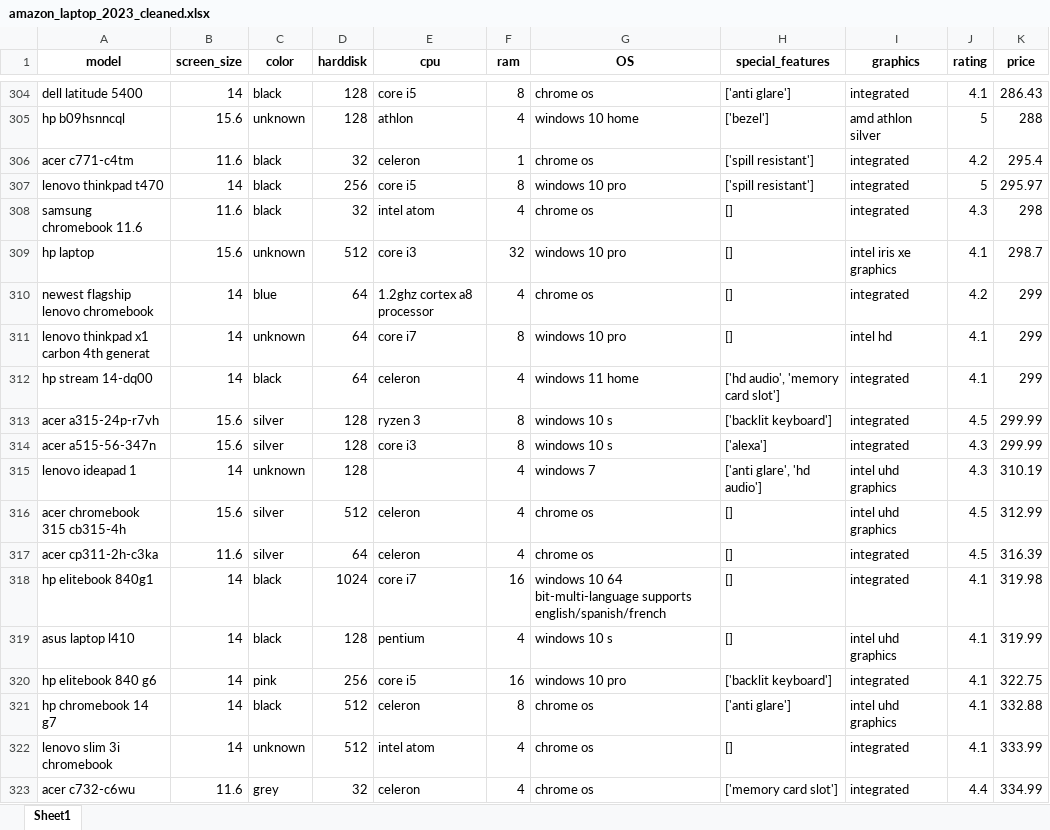
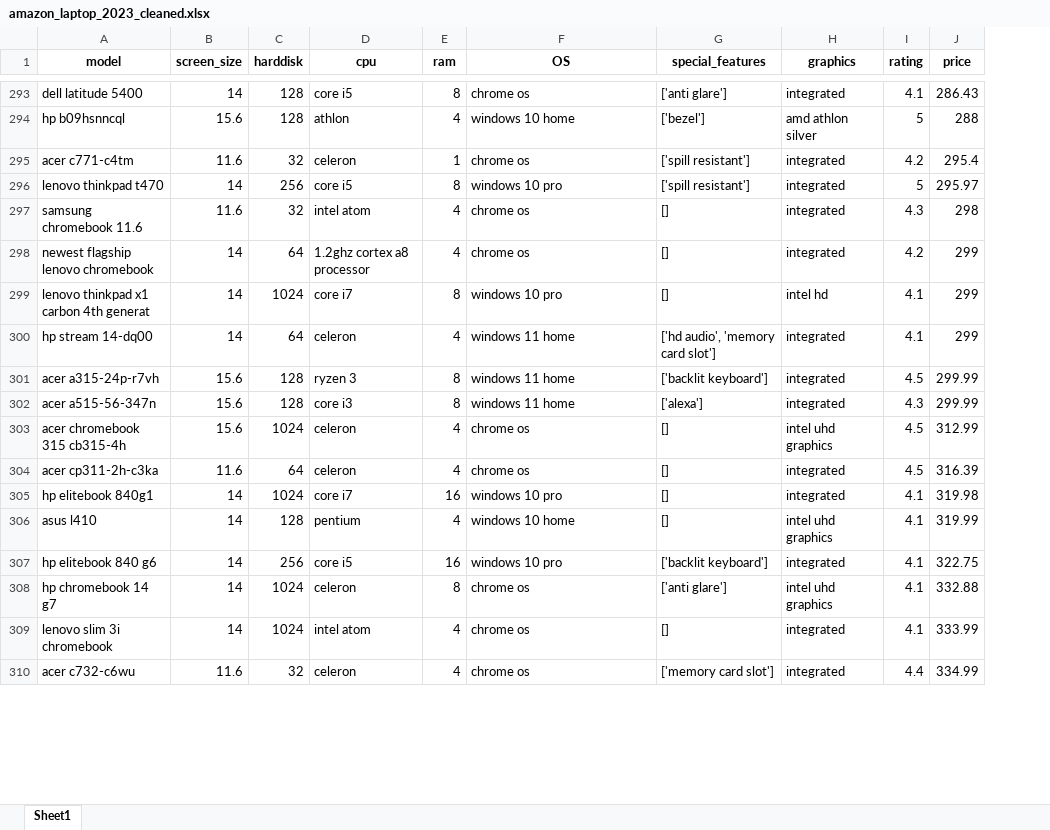
Before and after one commit to LukePerry14/Laptop_Data_Cleaning, an Excel workbook: amazon_laptop_2023_cleaned.xlsx, sheet Sheet1, drawn as a sheet; only a part is shown, gaps mark what is left out; values as stored, in another font and other column widths than the file's, no borders; removed rows and columns are numbered as before the commit, all else as after; the diff covers the shown part only; the diff names each change by its address in the sheet, - before the commit and + after, or states it on an @@ line.

```diff
--- a/amazon_laptop_2023_cleaned.xlsx (sheet Sheet1)
+++ b/amazon_laptop_2023_cleaned.xlsx (sheet Sheet1)
-column C (color), rows 304-308: black | unknown | black | black | black; rows 310-314: blue | unknown | black | silver | silver; rows 316-323: silver | silver | black | black | pink | black | unknown | grey
-row 309: hp laptop | 15.6 | unknown | 512 | core i3 | 32 | windows 10 pro | [] | intel iris xe graphics | 4.1 | 298.7
-C299 (harddisk): 64
+C299 (harddisk): 1024
-F301:F302 (OS): windows 10 s
+F301:F302 (OS): windows 11 home
-row 315: lenovo ideapad 1 | 14 | unknown | 128 |  | 4 | windows 7 | ['anti glare', 'hd audio'] | intel uhd graphics | 4.3 | 310.19
-C303 (harddisk): 512
+C303 (harddisk): 1024
-F305 (OS): windows 10 64 bit-multi-language supports english/spanish/french
+F305 (OS): windows 10 pro
-A306 (model): asus laptop l410
+A306 (model): asus l410
-F306 (OS): windows 10 s
+F306 (OS): windows 10 home
-C308:C309 (harddisk): 512
+C308:C309 (harddisk): 1024
```
Also changed, not shown: 20 removed rows and 176 edited cells elsewhere in this sheet, 27 other files.
